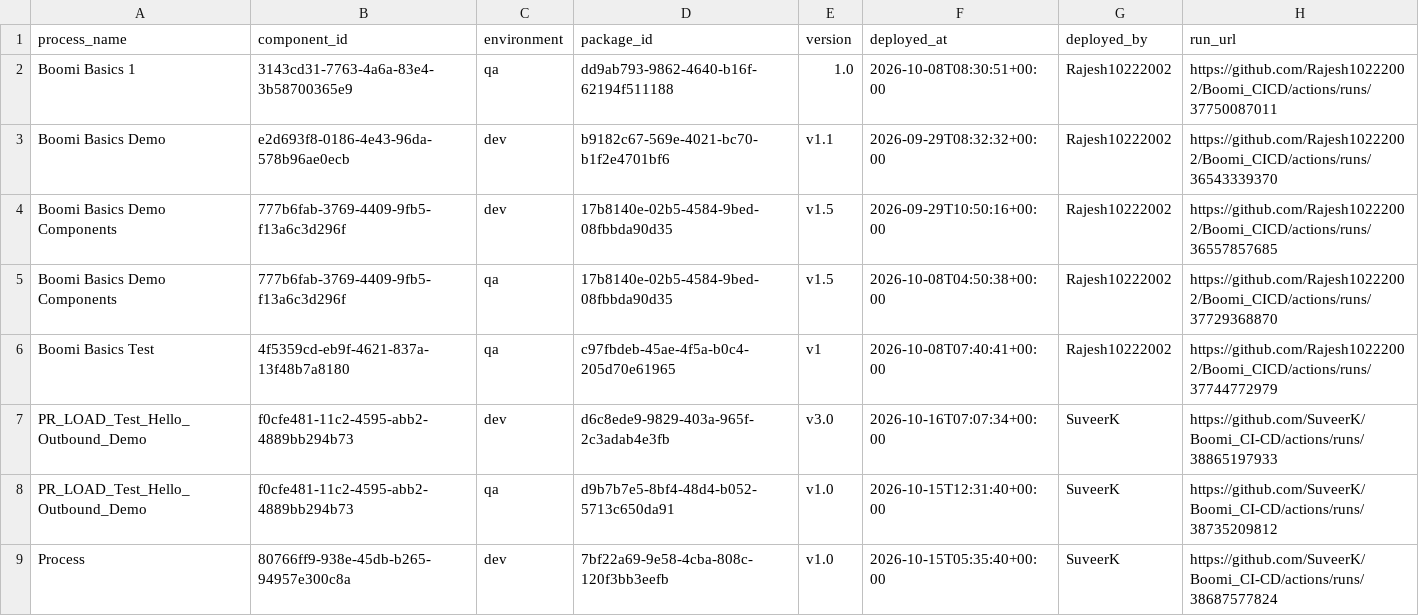
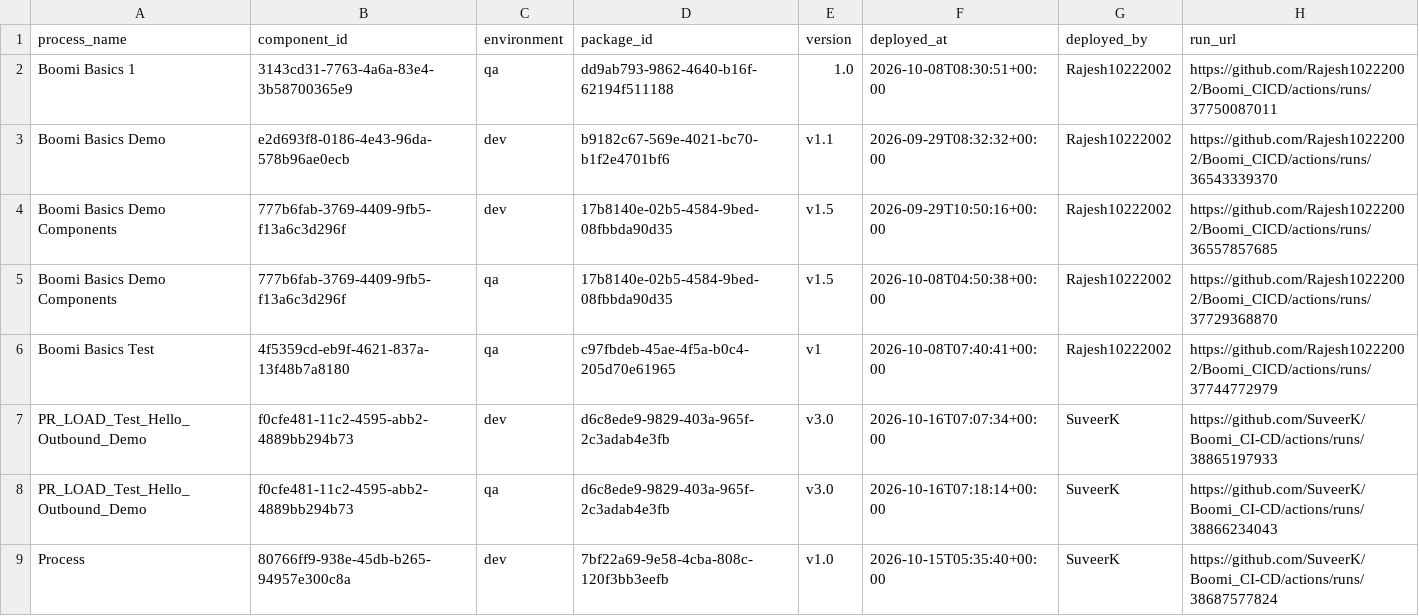
Before and after one commit to SuveerK/Boomi_CI-CD, a CSV file: deployments/current.csv, drawn as a sheet.

```diff
--- a/deployments/current.csv
+++ b/deployments/current.csv
@@ -7,3 +7,3 @@ Boomi Basics Test,4f5359cd-eb9f-4621-837a-13f48b7a8180,qa,c97fbdeb-45ae-4f5a-b0c
 PR_LOAD_Test_Hello_Outbound_Demo,f0cfe481-11c2-4595-abb2-4889bb294b73,dev,d6c8ede9-9829-403a-965f-2c3adab4e3fb,v3.0,2026-10-16T07:07:34+00:00,SuveerK,https://github.com/SuveerK/Boomi_CI-CD/actions/runs/38865197933
-PR_LOAD_Test_Hello_Outbound_Demo,f0cfe481-11c2-4595-abb2-4889bb294b73,qa,d9b7b7e5-8bf4-48d4-b052-5713c650da91,v1.0,2026-10-15T12:31:40+00:00,SuveerK,https://github.com/SuveerK/Boomi_CI-CD/actions/runs/38735209812
+PR_LOAD_Test_Hello_Outbound_Demo,f0cfe481-11c2-4595-abb2-4889bb294b73,qa,d6c8ede9-9829-403a-965f-2c3adab4e3fb,v3.0,2026-10-16T07:18:14+00:00,SuveerK,https://github.com/SuveerK/Boomi_CI-CD/actions/runs/38866234043
 Process,80766ff9-938e-45db-b265-94957e300c8a,dev,7bf22a69-9e58-4cba-808c-120f3bb3eefb,v1.0,2026-10-15T05:35:40+00:00,SuveerK,https://github.com/SuveerK/Boomi_CI-CD/actions/runs/38687577824
```
Also changed, not shown: deployments/ledger.csv.
